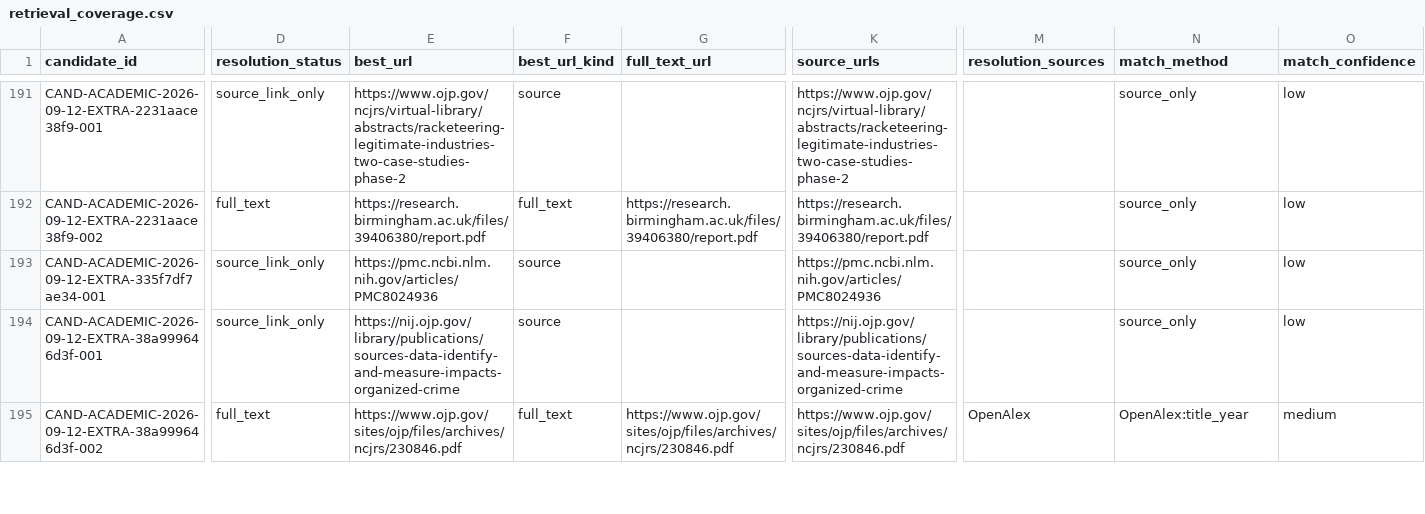
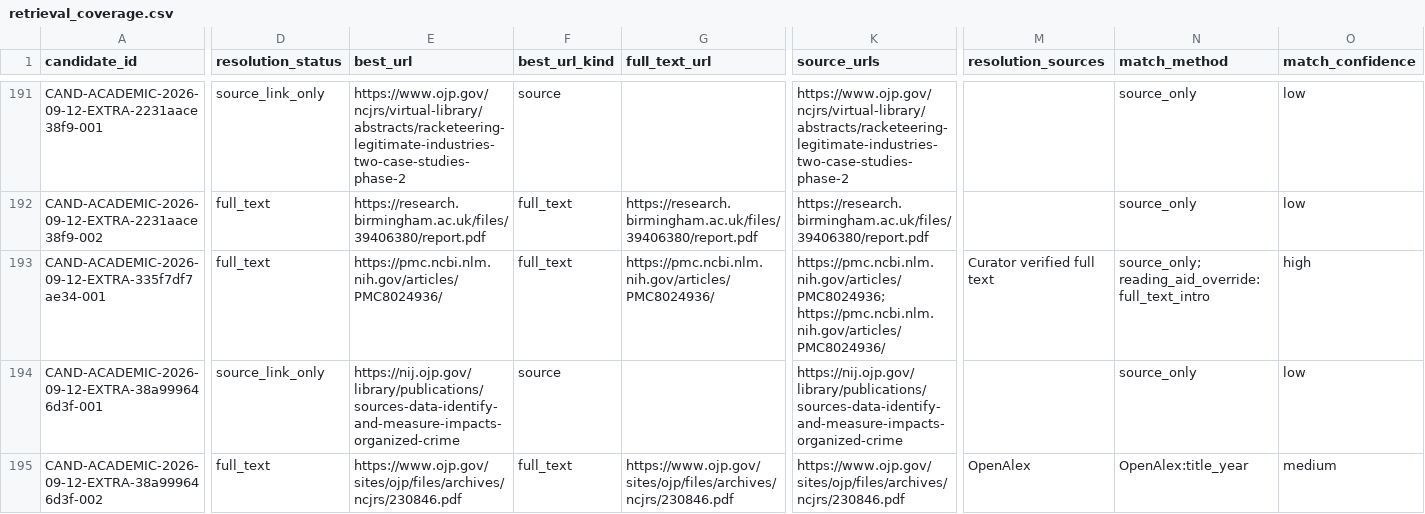
Before and after one commit to colazeta/criminal_infiltration_in_legal_economy_review, a CSV file: data/curation/retrieval_coverage.csv, drawn as a sheet; only a part is shown, gaps mark what is left out; the diff covers the shown part only; the diff names each change by its address in the sheet, - before the commit and + after, or states it on an @@ line.

```diff
--- a/data/curation/retrieval_coverage.csv
+++ b/data/curation/retrieval_coverage.csv
-D193 (resolution_status): source_link_only
+D193 (resolution_status): full_text
-E193 (best_url): https://pmc.ncbi.nlm.nih.gov/articles/PMC8024936
+E193 (best_url): https://pmc.ncbi.nlm.nih.gov/articles/PMC8024936/
-F193 (best_url_kind): source
+F193 (best_url_kind): full_text
-G193 (full_text_url): (empty)
+G193 (full_text_url): https://pmc.ncbi.nlm.nih.gov/articles/PMC8024936/
-K193 (source_urls): https://pmc.ncbi.nlm.nih.gov/articles/PMC8024936
+K193 (source_urls): https://pmc.ncbi.nlm.nih.gov/articles/PMC8024936; https://pmc.ncbi.nlm.nih.gov/articles/PMC8024936/
-M193 (resolution_sources): (empty)
+M193 (resolution_sources): Curator verified full text
-N193 (match_method): source_only
+N193 (match_method): source_only; reading_aid_override:full_text_intro
-O193 (match_confidence): low
+O193 (match_confidence): high
```
Also changed, not shown: 1 edited cell elsewhere in this file, data/curation/abstract_coverage.csv.
